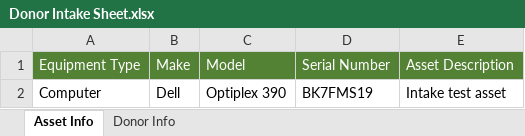
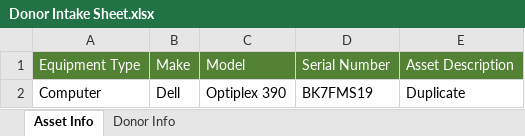
Before and after one commit to Daoi/DECIS, an Excel workbook: DECIS/Importing/Files/Donor Intake Sheet.xlsx, sheet Asset Info, drawn as a sheet; values as stored, in another font and other column widths than the file's, no borders; the diff names each change by its address in the sheet, - before the commit and + after, or states it on an @@ line.

Commit message:
clean up intake import

```diff
--- a/DECIS/Importing/Files/Donor Intake Sheet.xlsx (sheet Asset Info)
+++ b/DECIS/Importing/Files/Donor Intake Sheet.xlsx (sheet Asset Info)
-E2: Intake test asset
+E2: Duplicate
```
Also changed, not shown: 10 other files.
